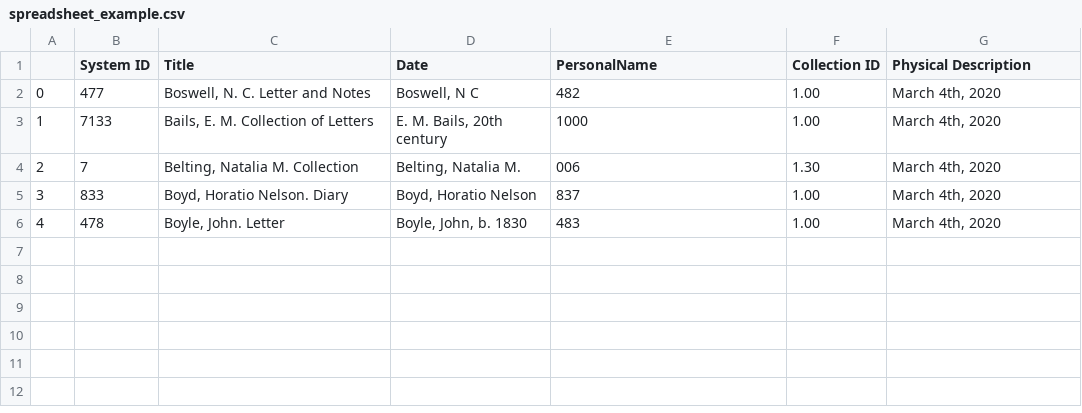
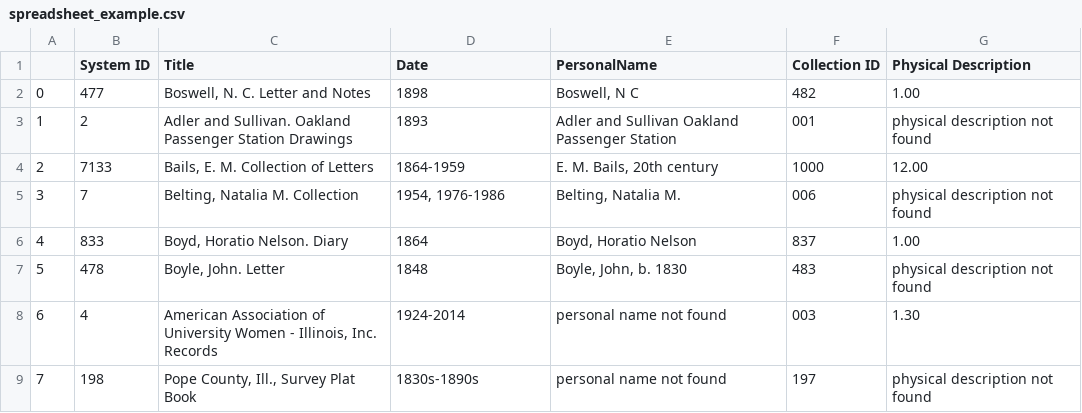
Before and after one commit to courtneyamber/EAD-MARC-Project, a CSV file: output/spreadsheet_example.csv, drawn as a sheet; addresses are those after the commit; the diff names each change by its address in the sheet, - before the commit and + after, or states it on an @@ line.

```diff
--- a/output/spreadsheet_example.csv
+++ b/output/spreadsheet_example.csv
-D2 (Date): Boswell, N C
+D2 (Date): 1898
-E2 (PersonalName): 482
+E2 (PersonalName): Boswell, N C
-F2 (Collection ID): 1.00
+F2 (Collection ID): 482
-G2 (Physical Description): March 4th, 2020
+G2 (Physical Description): 1.00
+row 3: 1 | 2 | Adler and Sullivan. Oakland Passenger Station Drawings | 1893 | Adler and Sullivan Oakland Passenger Station | 001 | physical description not found
@@ column A renumbered between rows 4 and 7 @@
-D4 (Date): E. M. Bails, 20th century
+D4 (Date): 1864-1959
-E4 (PersonalName): 1000
+E4 (PersonalName): E. M. Bails, 20th century
-F4 (Collection ID): 1.00
+F4 (Collection ID): 1000
-G4 (Physical Description): March 4th, 2020
+G4 (Physical Description): 12.00
-D5 (Date): Belting, Natalia M.
+D5 (Date): 1954, 1976-1986
-E5 (PersonalName): 006
+E5 (PersonalName): Belting, Natalia M.
-F5 (Collection ID): 1.30
+F5 (Collection ID): 006
-G5 (Physical Description): March 4th, 2020
+G5 (Physical Description): physical description not found
-D6 (Date): Boyd, Horatio Nelson
+D6 (Date): 1864
-E6 (PersonalName): 837
+E6 (PersonalName): Boyd, Horatio Nelson
-F6 (Collection ID): 1.00
+F6 (Collection ID): 837
-G6 (Physical Description): March 4th, 2020
+G6 (Physical Description): 1.00
-D7 (Date): Boyle, John, b. 1830
+D7 (Date): 1848
-E7 (PersonalName): 483
+E7 (PersonalName): Boyle, John, b. 1830
-F7 (Collection ID): 1.00
+F7 (Collection ID): 483
-G7 (Physical Description): March 4th, 2020
+G7 (Physical Description): physical description not found
+row 8: 6 | 4 | American Association of University Women - Illinois, Inc. Records | 1924-2014 | personal name not found | 003 | 1.30
+row 9: 7 | 198 | Pope County, Ill., Survey Plat Book | 1830s-1890s | personal name not found | 197 | physical description not found
```
Also changed, not shown: 1 other file.
